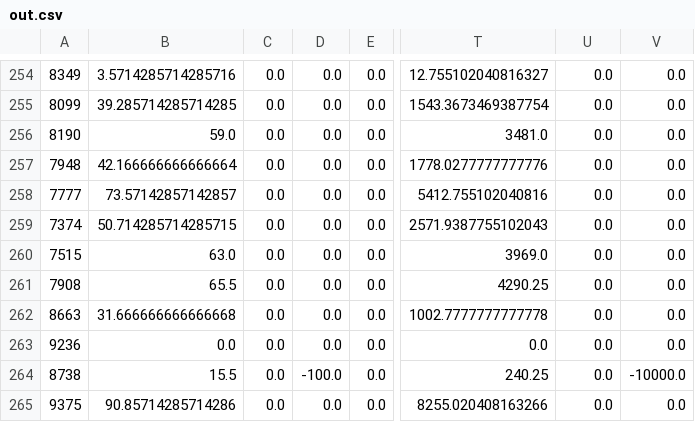
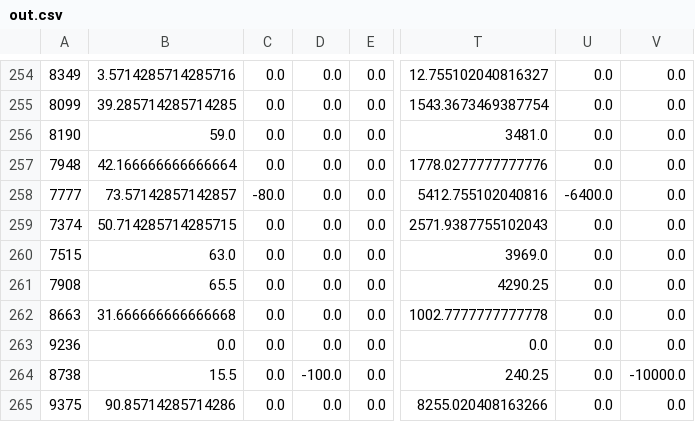
Before and after one commit to DrBAXA/prediction, a CSV file: out.csv, drawn as a sheet; only a part is shown, gaps mark what is left out; the diff names each change by its address in the sheet, - before the commit and + after, or states it on an @@ line.

```diff
--- a/out.csv
+++ b/out.csv
-C258: 0.0
+C258: -80.0
-U258: 0.0
+U258: -6400.0
```
Also changed, not shown: 1 other file.
